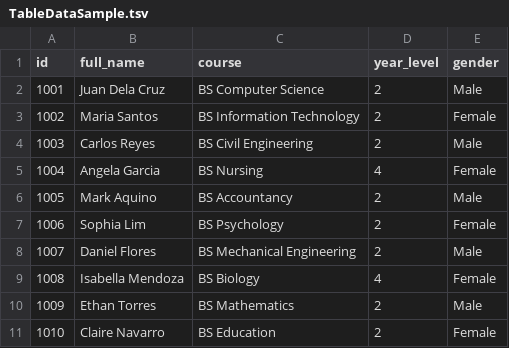
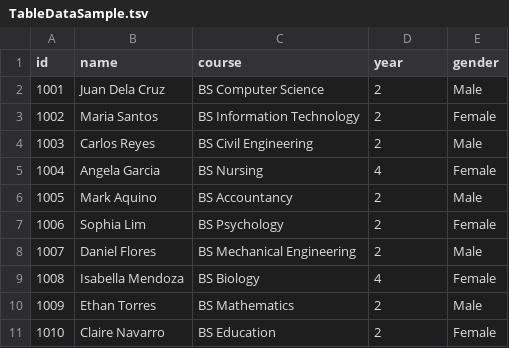
Before and after one commit to TempusAozora/enrollment-system-in-terminal, a TSV file: saved/TableDataSample.tsv, drawn as a sheet.

```diff
--- a/saved/TableDataSample.tsv
+++ b/saved/TableDataSample.tsv
@@ -1,2 +1,2 @@
-id	full_name	course	year_level	gender
+id	name	course	year	gender
 1001	Juan Dela Cruz	BS Computer Science	2	Male
```
Also changed, not shown: 4 other files.
